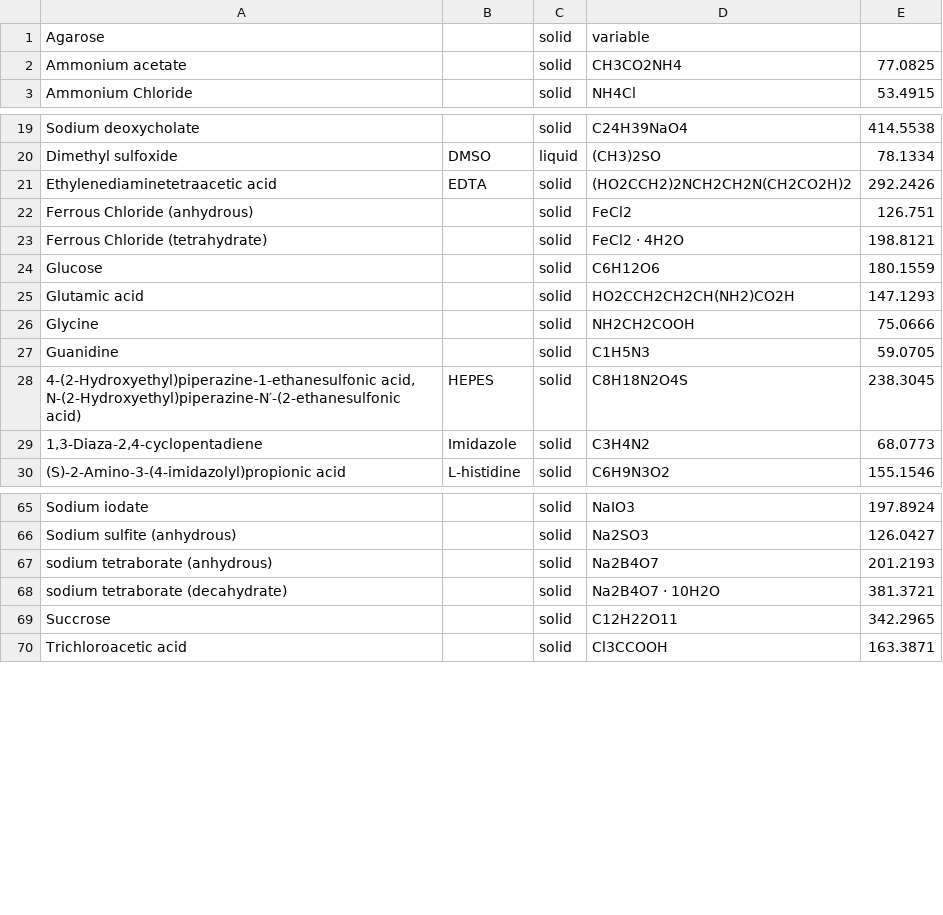
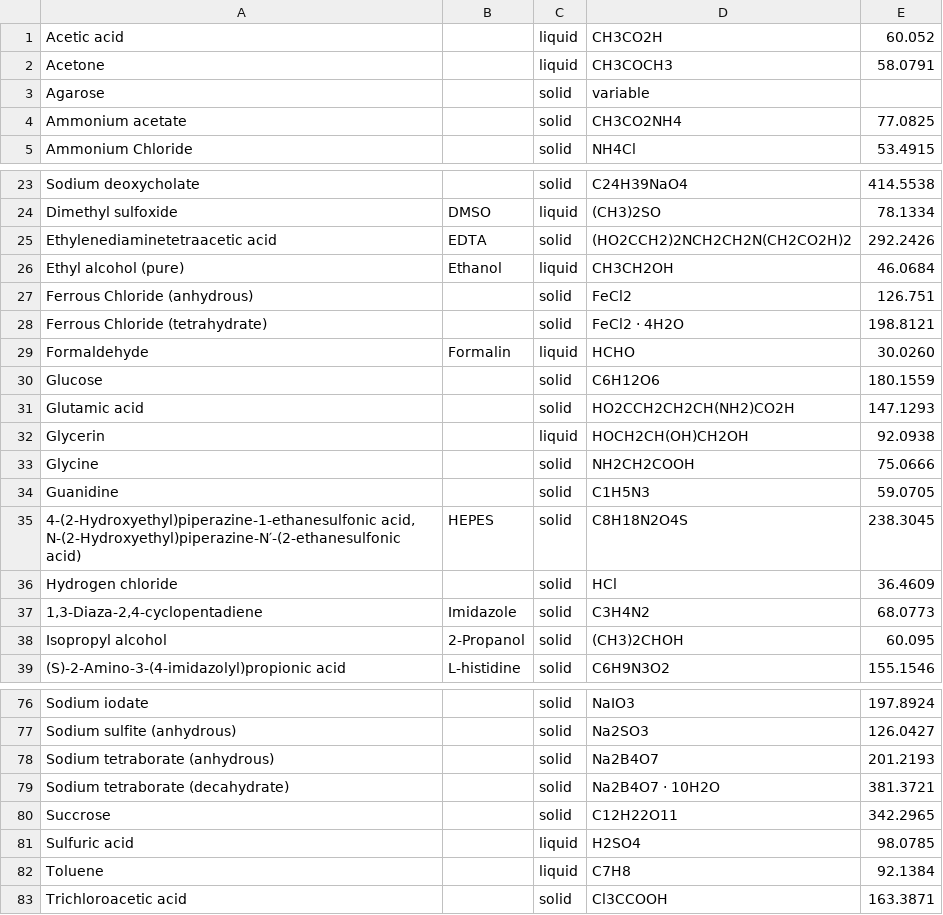
Before and after one commit to labwhisper/finaldilution, a CSV file: app/src/main/assets/default_compounds.csv, drawn as a sheet; only a part is shown, gaps mark what is left out; the diff covers the shown part only.

Commit message:
Add more initial compounds.

```diff
--- a/app/src/main/assets/default_compounds.csv
+++ b/app/src/main/assets/default_compounds.csv
@@ -1 +1,3 @@
+Acetic acid,,liquid,CH3CO2H,60.052
+Acetone,,liquid,CH3COCH3,58.0791
 Agarose,,solid,variable,
@@ -21,6 +25,9 @@ Dimethyl sulfoxide,DMSO,liquid,(CH3)2SO,78.1334
 Ethylenediaminetetraacetic acid,EDTA,solid,(HO2CCH2)2NCH2CH2N(CH2CO2H)2,292.2426
+Ethyl alcohol (pure),Ethanol,liquid,CH3CH2OH,46.0684
 Ferrous Chloride (anhydrous),,solid,FeCl2,126.751
 Ferrous Chloride (tetrahydrate),,solid,FeCl2 · 4H2O,198.8121
+Formaldehyde,Formalin,liquid,HCHO,30.0260
 Glucose,,solid,C6H12O6,180.1559
 Glutamic acid,,solid,HO2CCH2CH2CH(NH2)CO2H,147.1293
+Glycerin,,liquid,HOCH2CH(OH)CH2OH,92.0938
 Glycine,,solid,NH2CH2COOH,75.0666
@@ -28,3 +35,5 @@ Guanidine,,solid,C1H5N3,59.0705
 "4-(2-Hydroxyethyl)piperazine-1-ethanesulfonic acid, N-(2-Hydroxyethyl)piperazine-N′-(2-ethanesulfonic acid)",HEPES,solid,C8H18N2O4S,238.3045
+Hydrogen chloride,,solid,HCl,36.4609
 "1,3-Diaza-2,4-cyclopentadiene",Imidazole,solid,C3H4N2,68.0773
+Isopropyl alcohol,2-Propanol,solid,(CH3)2CHOH,60.095
 (S)-2-Amino-3-(4-imidazolyl)propionic acid,L-histidine,solid,C6H9N3O2,155.1546
@@ -66,5 +77,7 @@ Sodium iodate,,solid,NaIO3,197.8924
 Sodium sulfite (anhydrous),,solid,Na2SO3,126.0427
-sodium tetraborate (anhydrous),,solid,Na2B4O7,201.2193
-sodium tetraborate (decahydrate),,solid,Na2B4O7 · 10H2O,381.3721
+Sodium tetraborate (anhydrous),,solid,Na2B4O7,201.2193
+Sodium tetraborate (decahydrate),,solid,Na2B4O7 · 10H2O,381.3721
 Succrose,,solid,C12H22O11,342.2965
+Sulfuric acid,,liquid,H2SO4,98.0785
+Toluene,,liquid,C7H8,92.1384
 Trichloroacetic acid,,solid,Cl3CCOOH,163.3871
```
Also changed, not shown: 4 added rows and 1 moved row elsewhere in this file.
